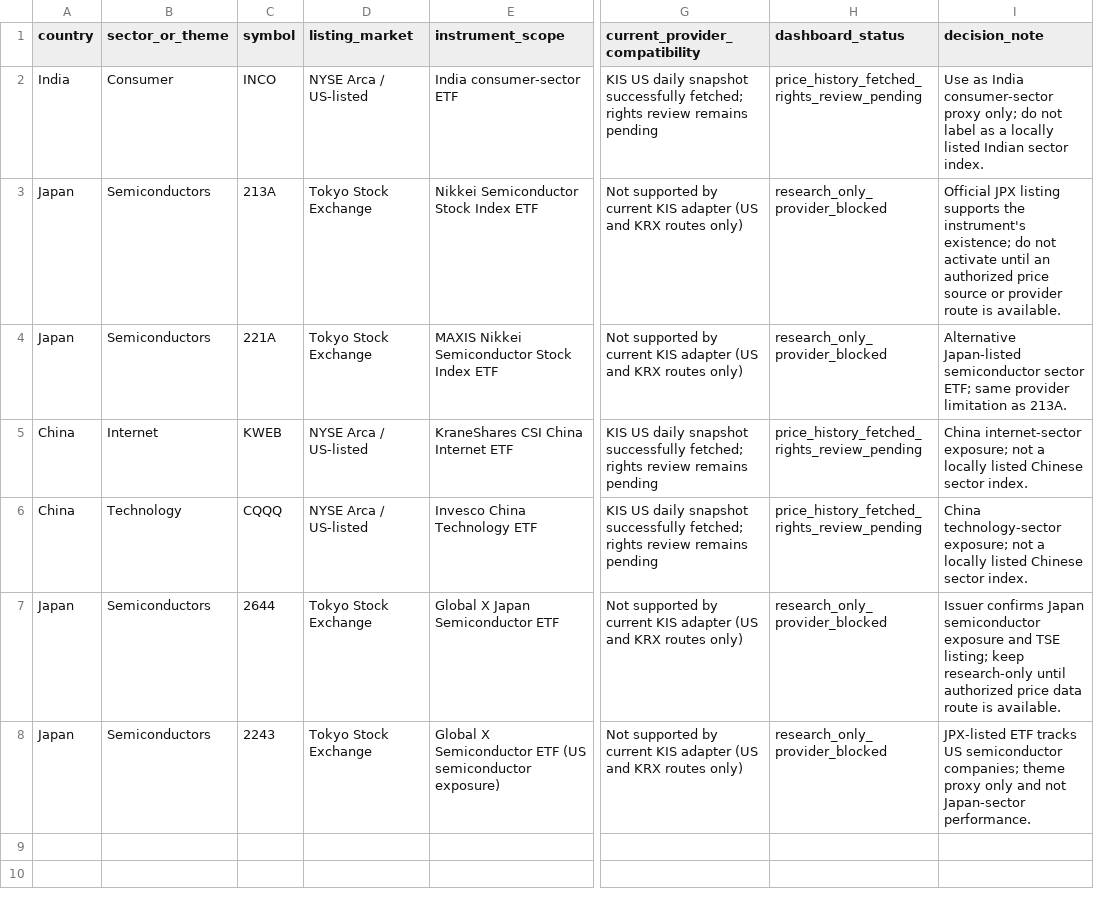
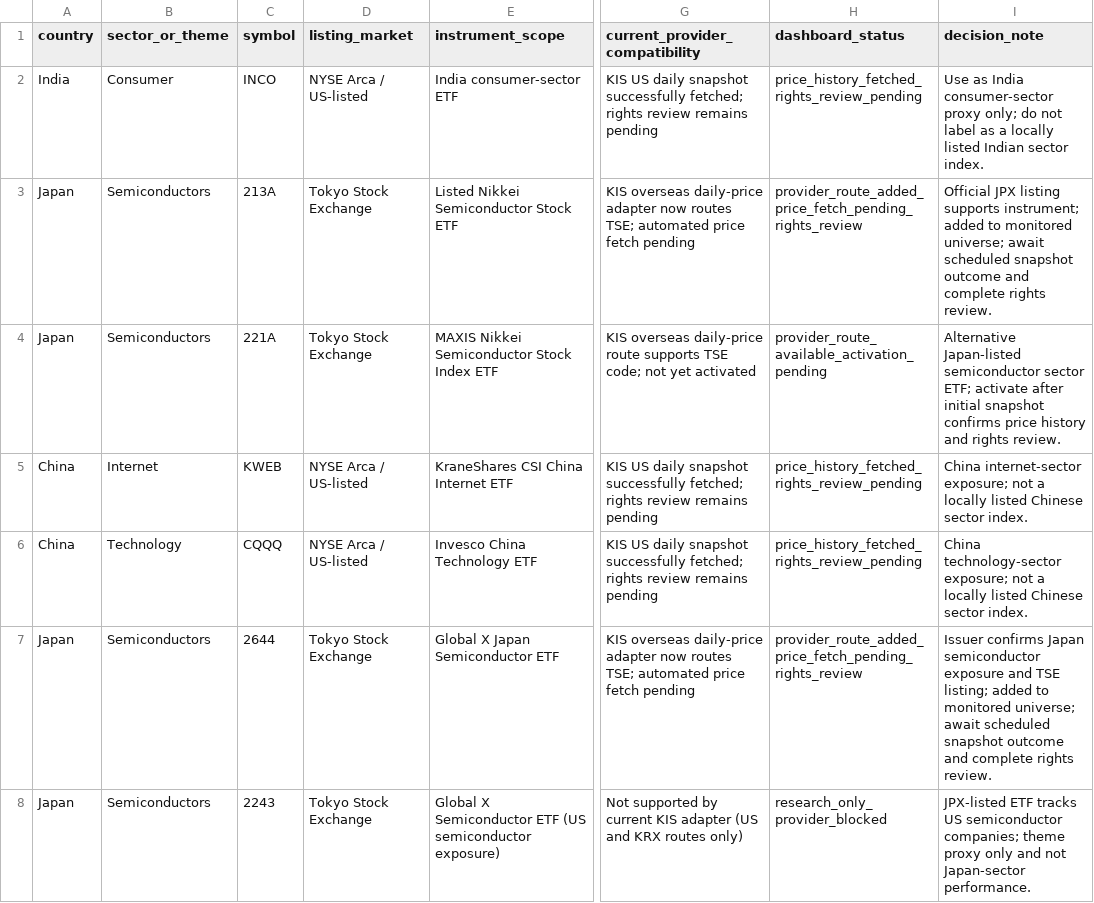
Before and after one commit to wonbosong-arch/global-stage-radar, a CSV file: data/country_sector_proxy_candidates.csv, drawn as a sheet; only a part is shown, gaps mark what is left out; the diff names each change by its address in the sheet, - before the commit and + after, or states it on an @@ line.

Commit message:
Update Japan ETF provider compatibility after TSE support

```diff
--- a/data/country_sector_proxy_candidates.csv
+++ b/data/country_sector_proxy_candidates.csv
-E3 (instrument_scope): Nikkei Semiconductor Stock Index ETF
+E3 (instrument_scope): Listed Nikkei Semiconductor Stock ETF
-G3 (current_provider_compatibility): Not supported by current KIS adapter (US and KRX routes only)
+G3 (current_provider_compatibility): KIS overseas daily-price adapter now routes TSE; automated price fetch pending
-H3 (dashboard_status): research_only_provider_blocked
+H3 (dashboard_status): provider_route_added_price_fetch_pending_rights_review
-I3 (decision_note): …listing supports the instrument's existence; do not activate until an authorized price source or provider route is available.
+I3 (decision_note): …listing supports instrument; added to monitored universe; await scheduled snapshot outcome and complete rights review.
-G4 (current_provider_compatibility): Not supported by current KIS adapter (US and KRX routes only)
+G4 (current_provider_compatibility): KIS overseas daily-price route supports TSE code; not yet activated
-H4 (dashboard_status): research_only_provider_blocked
+H4 (dashboard_status): provider_route_available_activation_pending
-I4 (decision_note): …sector ETF; same provider limitation as 213A.
+I4 (decision_note): …sector ETF; activate after initial snapshot confirms price history and rights review.
-G7 (current_provider_compatibility): Not supported by current KIS adapter (US and KRX routes only)
+G7 (current_provider_compatibility): KIS overseas daily-price adapter now routes TSE; automated price fetch pending
-H7 (dashboard_status): research_only_provider_blocked
+H7 (dashboard_status): provider_route_added_price_fetch_pending_rights_review
-I7 (decision_note): …TSE listing; keep research-only until authorized price data route is available.
+I7 (decision_note): …TSE listing; added to monitored universe; await scheduled snapshot outcome and complete rights review.
```
